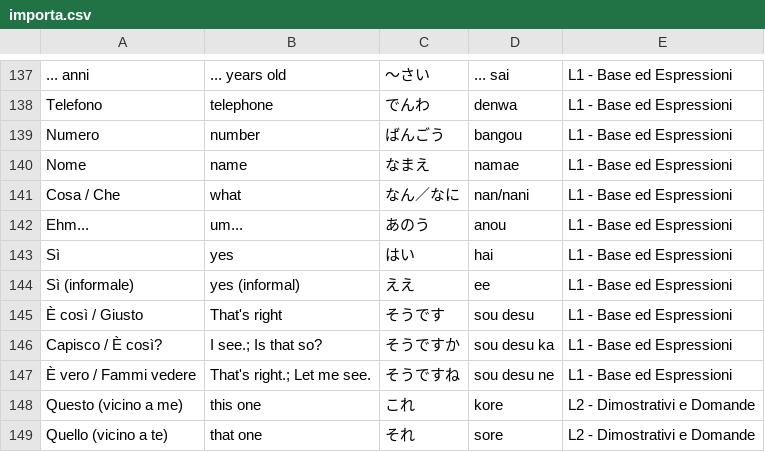
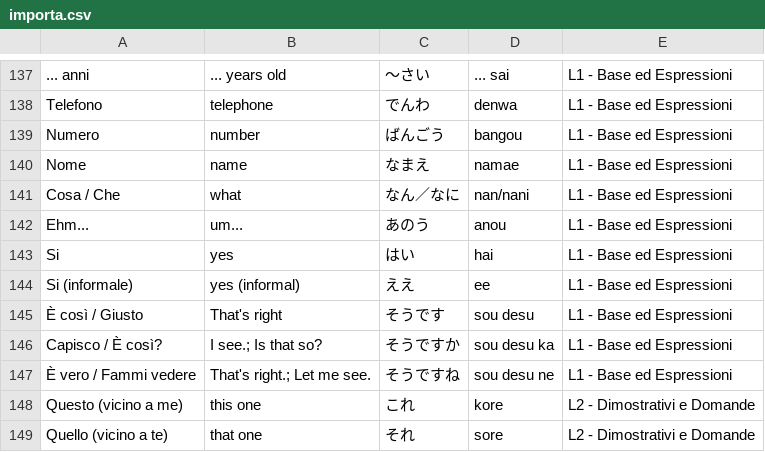
Before and after one commit to cecifabrizio-beep/japan, a CSV file: importa.csv, drawn as a sheet; only a part is shown, gaps mark what is left out.

Commit message:
Update importa.csv

```diff
--- a/importa.csv
+++ b/importa.csv
@@ -142,4 +142,4 @@ Cosa / Che,what,なん／なに,nan/nani,L1 - Base ed Espressioni
 Ehm...,um...,あのう,anou,L1 - Base ed Espressioni
-Sì,yes,はい,hai,L1 - Base ed Espressioni
-Sì (informale),yes (informal),ええ,ee,L1 - Base ed Espressioni
+Si,yes,はい,hai,L1 - Base ed Espressioni
+Si (informale),yes (informal),ええ,ee,L1 - Base ed Espressioni
 È così / Giusto,That's right,そうです,sou desu,L1 - Base ed Espressioni
```
